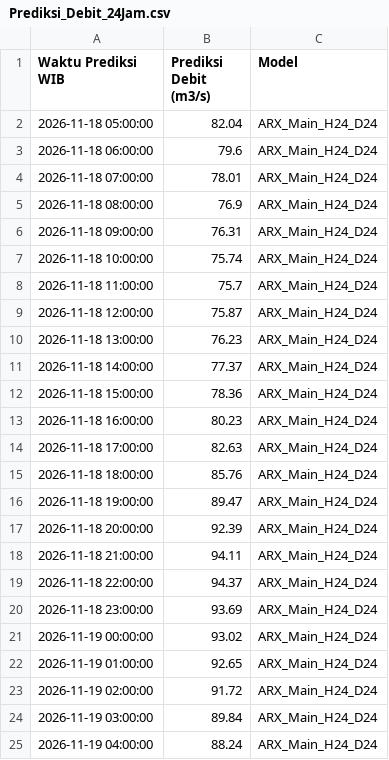
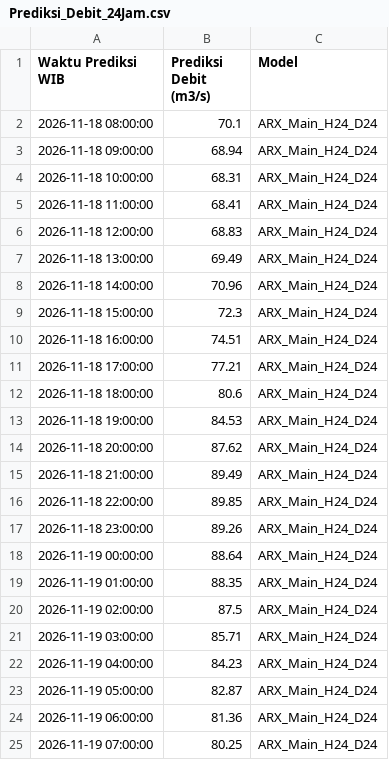
Before and after one commit to ajuneuh/prediksi-dayeuhkolot, a CSV file: v1.1/Prediksi_Debit_24Jam.csv, drawn as a sheet.

```diff
--- a/v1.1/Prediksi_Debit_24Jam.csv
+++ b/v1.1/Prediksi_Debit_24Jam.csv
@@ -1,25 +1,25 @@
 Waktu Prediksi WIB,Prediksi Debit (m3/s),Model
-2026-11-18 05:00:00,82.04,ARX_Main_H24_D24
-2026-11-18 06:00:00,79.6,ARX_Main_H24_D24
-2026-11-18 07:00:00,78.01,ARX_Main_H24_D24
-2026-11-18 08:00:00,76.9,ARX_Main_H24_D24
-2026-11-18 09:00:00,76.31,ARX_Main_H24_D24
-2026-11-18 10:00:00,75.74,ARX_Main_H24_D24
-2026-11-18 11:00:00,75.7,ARX_Main_H24_D24
-2026-11-18 12:00:00,75.87,ARX_Main_H24_D24
-2026-11-18 13:00:00,76.23,ARX_Main_H24_D24
-2026-11-18 14:00:00,77.37,ARX_Main_H24_D24
-2026-11-18 15:00:00,78.36,ARX_Main_H24_D24
-2026-11-18 16:00:00,80.23,ARX_Main_H24_D24
-2026-11-18 17:00:00,82.63,ARX_Main_H24_D24
-2026-11-18 18:00:00,85.76,ARX_Main_H24_D24
-2026-11-18 19:00:00,89.47,ARX_Main_H24_D24
-2026-11-18 20:00:00,92.39,ARX_Main_H24_D24
-2026-11-18 21:00:00,94.11,ARX_Main_H24_D24
-2026-11-18 22:00:00,94.37,ARX_Main_H24_D24
-2026-11-18 23:00:00,93.69,ARX_Main_H24_D24
-2026-11-19 00:00:00,93.02,ARX_Main_H24_D24
-2026-11-19 01:00:00,92.65,ARX_Main_H24_D24
-2026-11-19 02:00:00,91.72,ARX_Main_H24_D24
-2026-11-19 03:00:00,89.84,ARX_Main_H24_D24
-2026-11-19 04:00:00,88.24,ARX_Main_H24_D24
+2026-11-18 08:00:00,70.1,ARX_Main_H24_D24
+2026-11-18 09:00:00,68.94,ARX_Main_H24_D24
+2026-11-18 10:00:00,68.31,ARX_Main_H24_D24
+2026-11-18 11:00:00,68.41,ARX_Main_H24_D24
+2026-11-18 12:00:00,68.83,ARX_Main_H24_D24
+2026-11-18 13:00:00,69.49,ARX_Main_H24_D24
+2026-11-18 14:00:00,70.96,ARX_Main_H24_D24
+2026-11-18 15:00:00,72.3,ARX_Main_H24_D24
+2026-11-18 16:00:00,74.51,ARX_Main_H24_D24
+2026-11-18 17:00:00,77.21,ARX_Main_H24_D24
+2026-11-18 18:00:00,80.6,ARX_Main_H24_D24
+2026-11-18 19:00:00,84.53,ARX_Main_H24_D24
+2026-11-18 20:00:00,87.62,ARX_Main_H24_D24
+2026-11-18 21:00:00,89.49,ARX_Main_H24_D24
+2026-11-18 22:00:00,89.85,ARX_Main_H24_D24
+2026-11-18 23:00:00,89.26,ARX_Main_H24_D24
+2026-11-19 00:00:00,88.64,ARX_Main_H24_D24
+2026-11-19 01:00:00,88.35,ARX_Main_H24_D24
+2026-11-19 02:00:00,87.5,ARX_Main_H24_D24
+2026-11-19 03:00:00,85.71,ARX_Main_H24_D24
+2026-11-19 04:00:00,84.23,ARX_Main_H24_D24
+2026-11-19 05:00:00,82.87,ARX_Main_H24_D24
+2026-11-19 06:00:00,81.36,ARX_Main_H24_D24
+2026-11-19 07:00:00,80.25,ARX_Main_H24_D24
```
Also changed, not shown: v1.1/Data_Debit_7Hari.csv, v1.1/Data_Hujan_7Hari.csv, 3 other files.
